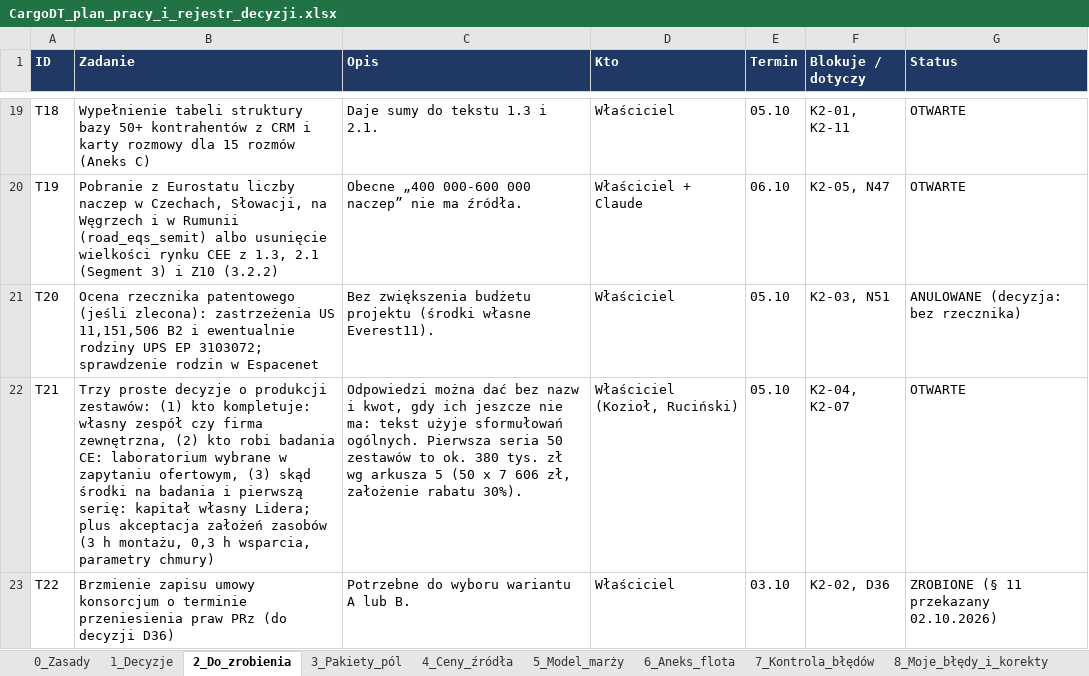
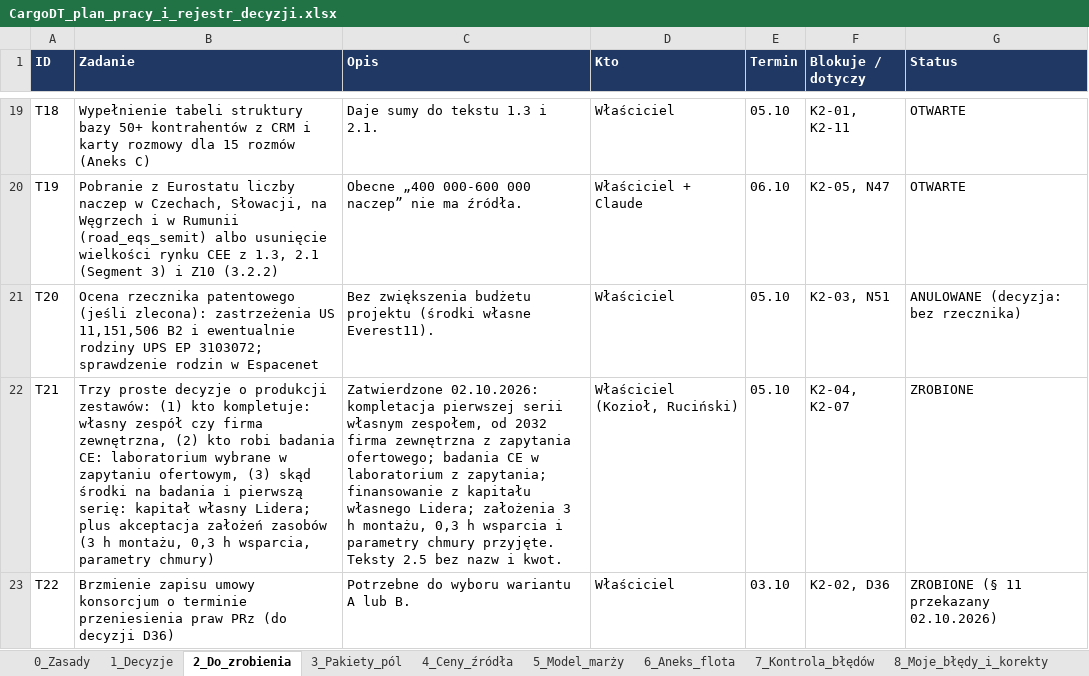
Before and after one commit to retajczyke/smart, an Excel workbook: CargoDT_plan_pracy_i_rejestr_decyzji.xlsx, sheet 2_Do_zrobienia, drawn as a sheet; only a part is shown, gaps mark what is left out; values as stored, in another font and other column widths than the file's, no borders; the diff names each change by its address in the sheet, - before the commit and + after, or states it on an @@ line.

```diff
--- a/CargoDT_plan_pracy_i_rejestr_decyzji.xlsx (sheet 2_Do_zrobienia)
+++ b/CargoDT_plan_pracy_i_rejestr_decyzji.xlsx (sheet 2_Do_zrobienia)
-C22 (Opis): Odpowiedzi można dać bez nazw i kwot, gdy ich jeszcze nie ma: tekst użyje sformułowań ogólnych. Pierwsza seria 50 zestawów to ok. 380 tys. zł wg arkusza 5 (50 x 7 606 zł, założenie rabatu 30%).
+C22 (Opis): Zatwierdzone 02.10.2026: kompletacja pierwszej serii własnym zespołem, od 2032 firma zewnętrzna z zapytania ofertowego; badania CE w laboratorium z zapytania; finansowanie z kapitału własnego Lidera; założenia 3 h montażu, 0,3 h wsparcia i parametry chmury przyjęte. Teksty 2.5 bez nazw i kwot.
-G22 (Status): OTWARTE
+G22 (Status): ZROBIONE
```
Also changed, not shown: 1 other file.
